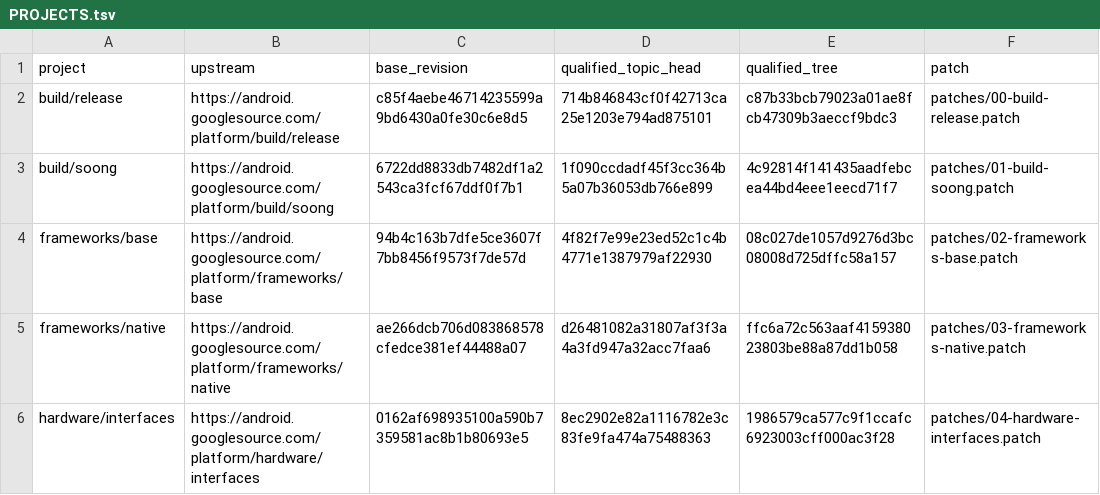
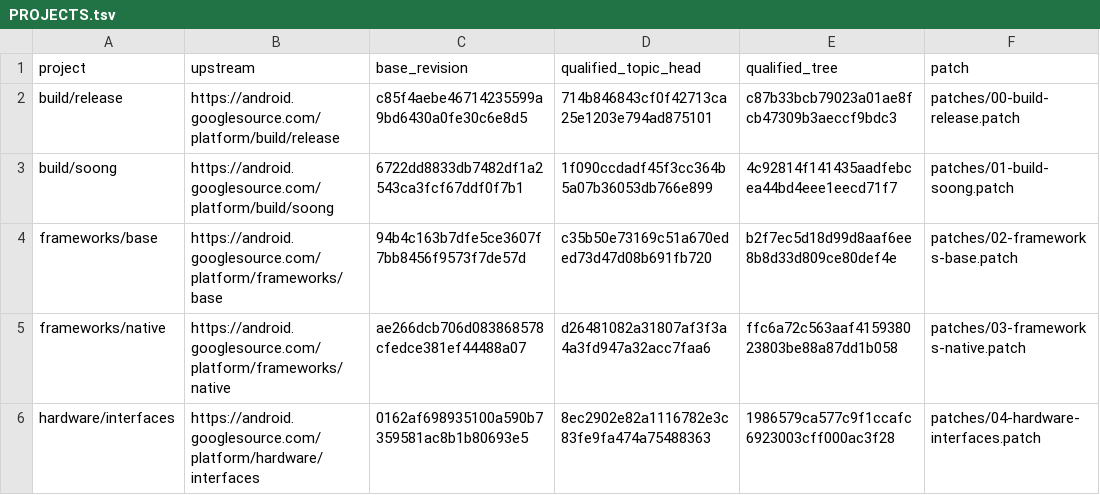
Before and after one commit to error311/purepixel17-tb132fu-platform, a TSV file: PROJECTS.tsv, drawn as a sheet; only a part is shown.

```diff
--- a/PROJECTS.tsv
+++ b/PROJECTS.tsv
@@ -3,3 +3,3 @@ build/release	https://android.googlesource.com/platform/build/release	c85f4aebe4
 build/soong	https://android.googlesource.com/platform/build/soong	6722dd8833db7482df1a2543ca3fcf67ddf0f7b1	1f090ccdadf45f3cc364b5a07b36053db766e899	4c92814f141435aadfebcea44bd4eee1eecd71f7	patches/01-build-soong.patch
-frameworks/base	https://android.googlesource.com/platform/frameworks/base	94b4c163b7dfe5ce3607f7bb8456f9573f7de57d	4f82f7e99e23ed52c1c4b4771e1387979af22930	08c027de1057d9276d3bc08008d725dffc58a157	patches/02-frameworks-base.patch
+frameworks/base	https://android.googlesource.com/platform/frameworks/base	94b4c163b7dfe5ce3607f7bb8456f9573f7de57d	c35b50e73169c51a670eded73d47d08b691fb720	b2f7ec5d18d99d8aaf6ee8b8d33d809ce80def4e	patches/02-frameworks-base.patch
 frameworks/native	https://android.googlesource.com/platform/frameworks/native	ae266dcb706d083868578cfedce381ef44488a07	d26481082a31807af3f3a4a3fd947a32acc7faa6	ffc6a72c563aaf415938023803be88a87dd1b058	patches/03-frameworks-native.patch
```
Also changed, not shown: 3 other files.
